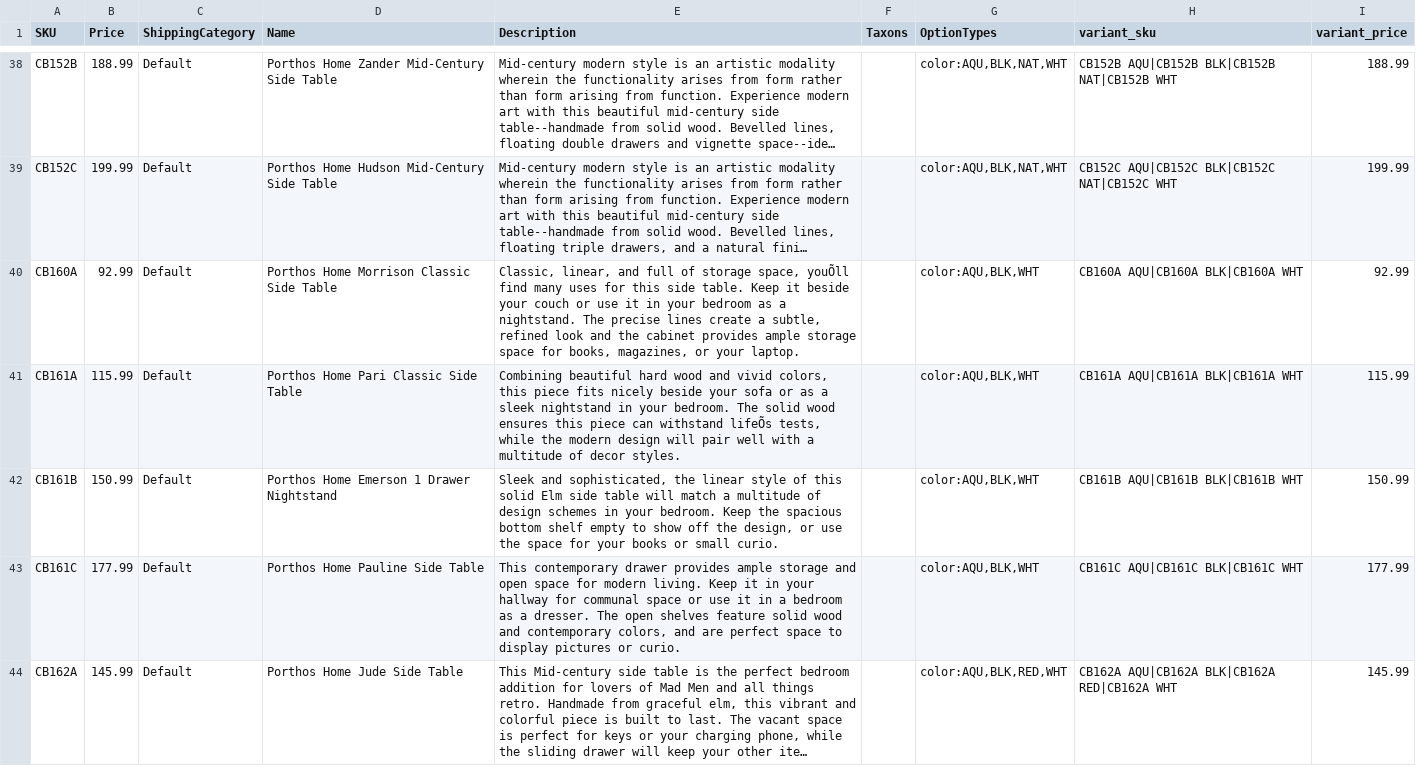
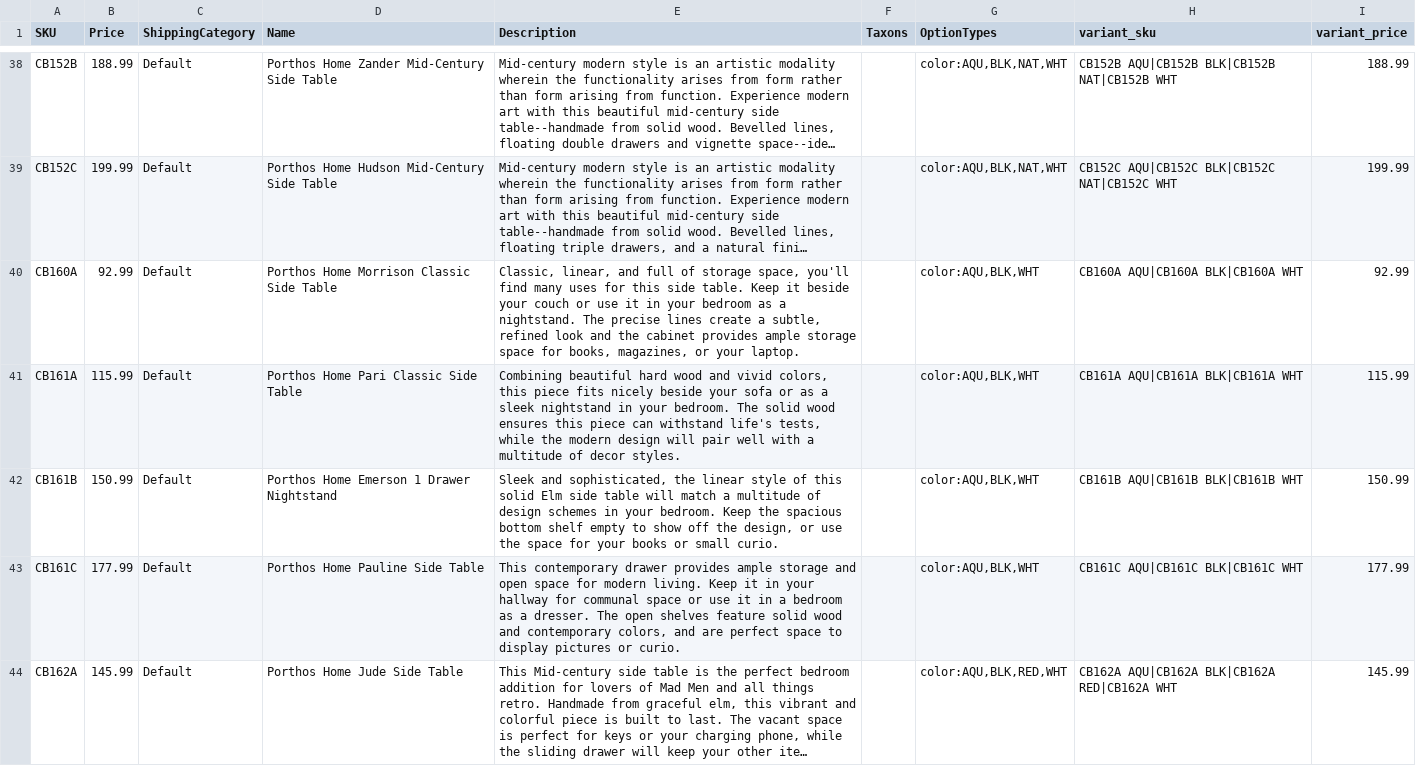
Before and after one commit to setclockpm/storefront, a CSV file: db/datashift/templates/porthos_products_a.csv, drawn as a sheet; only a part is shown, gaps mark what is left out; long unchanged cells end in …; the diff covers the shown part only; the diff names each change by its address in the sheet, - before the commit and + after, or states it on an @@ line.

Commit message:
description added

```diff
--- a/db/datashift/templates/porthos_products_a.csv
+++ b/db/datashift/templates/porthos_products_a.csv
-E40 (Description): …storage space, youÕll find many…
+E40 (Description): …storage space, you'll find many…
-E41 (Description): …can withstand lifeÕs tests, while…
+E41 (Description): …can withstand life's tests, while…
```
Also changed, not shown: 13 edited cells elsewhere in this file, 1 other file.
